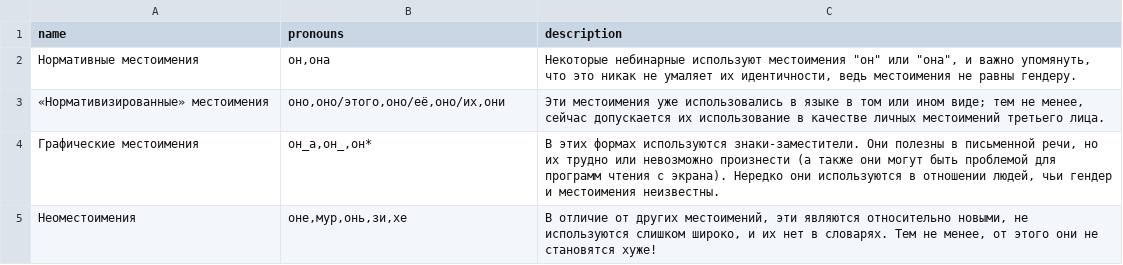
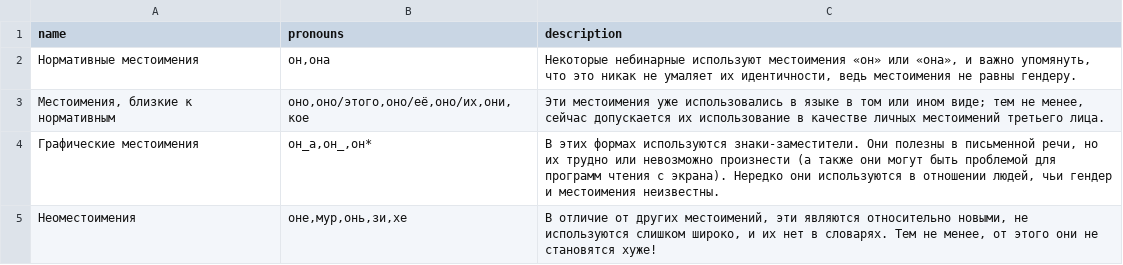
Before and after one commit to tutking24/pronounspage, a TSV file: locale/ru/pronouns/pronounGroups.tsv, drawn as a sheet.

```diff
--- a/locale/ru/pronouns/pronounGroups.tsv
+++ b/locale/ru/pronouns/pronounGroups.tsv
@@ -1,4 +1,4 @@
 name	pronouns	description
-Нормативные местоимения	он,она	Некоторые небинарные используют местоимения "он" или "она", и важно упомянуть, что это никак не умаляет их идентичности, ведь местоимения не равны гендеру.
-«Нормативизированные» местоимения	оно,оно/этого,оно/её,оно/их,они	Эти местоимения уже использовались в языке в том или ином виде; тем не менее, сейчас допускается их использование в качестве личных местоимений третьего лица.
+Нормативные местоимения	он,она	Некоторые небинарные используют местоимения «он» или «она», и важно упомянуть, что это никак не умаляет их идентичности, ведь местоимения не равны гендеру.
+Местоимения, близкие к нормативным	оно,оно/этого,оно/её,оно/их,они,кое	Эти местоимения уже использовались в языке в том или ином виде; тем не менее, сейчас допускается их использование в качестве личных местоимений третьего лица.
 Графические местоимения	он_а,он_,он*	В этих формах используются знаки-заместители. Они полезны в письменной речи, но их трудно или невозможно произнести (а также они могут быть проблемой для программ чтения с экрана). Нередко они используются в отношении людей, чьи гендер и местоимения неизвестны.
```
Also changed, not shown: locale/ru/pronouns/examples.tsv, locale/ru/pronouns/pronouns.tsv, 2 other files.
